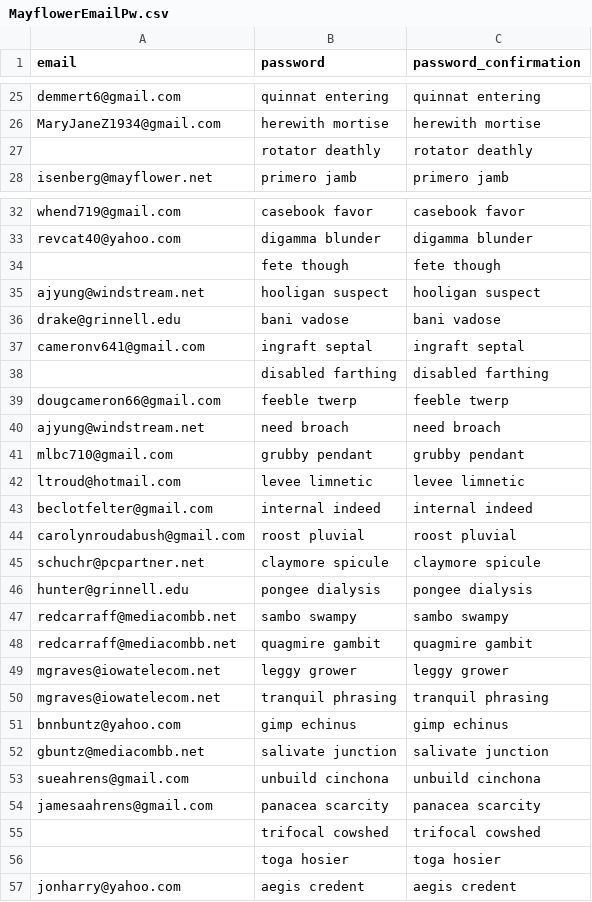
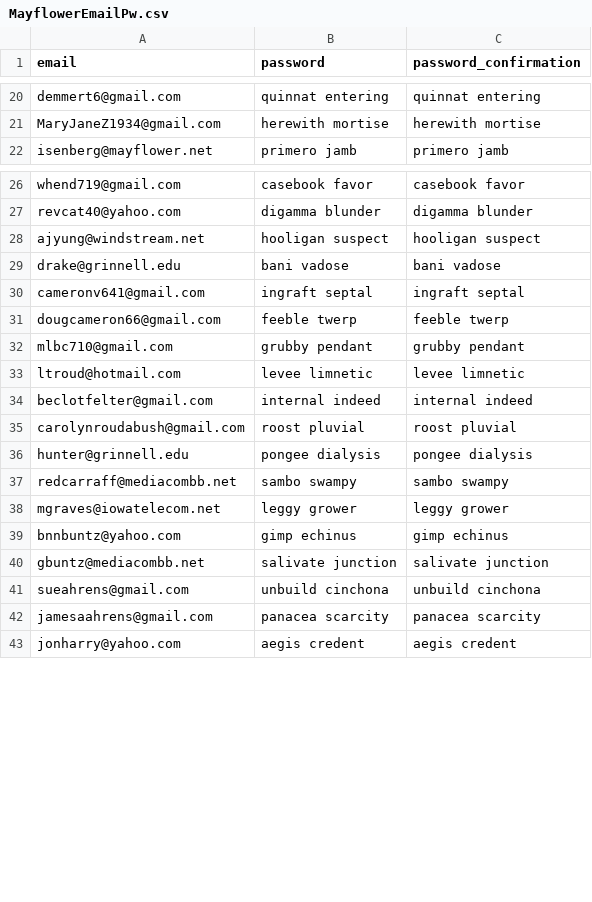
Before and after one commit to alifaiza/mayflower-directory, a CSV file: MayflowerEmailPw.csv, drawn as a sheet; only a part is shown, gaps mark what is left out; removed rows and columns are numbered as before the commit, all else as after; the diff covers the shown part only; the diff names each change by its address in the sheet, - before the commit and + after, or states it on an @@ line.

```diff
--- a/MayflowerEmailPw.csv
+++ b/MayflowerEmailPw.csv
-row 27:  | rotator deathly | rotator deathly
-row 34:  | fete though | fete though
-row 38:  | disabled farthing | disabled farthing
-row 40: ajyung@windstream.net | need broach | need broach
-row 45: schuchr@pcpartner.net | claymore spicule | claymore spicule
-row 48: redcarraff@mediacombb.net | quagmire gambit | quagmire gambit
-row 50: mgraves@iowatelecom.net | tranquil phrasing | tranquil phrasing
-row 55:  | trifocal cowshed | trifocal cowshed
-row 56:  | toga hosier | toga hosier
```
Also changed, not shown: 1 added row and 28 removed rows elsewhere in this file, 5 other files.
